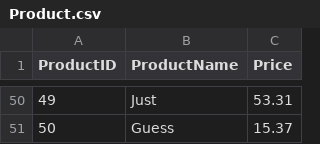
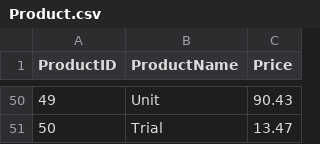
Before and after one commit to areg-hovakimyan/CRR, a CSV file: data/Product.csv, drawn as a sheet; only a part is shown, gaps mark what is left out; the diff covers the shown part only.

```diff
--- a/data/Product.csv
+++ b/data/Product.csv
@@ -50,2 +50,2 @@ ProductID,ProductName,Price
-49,Just,53.31
-50,Guess,15.37
+49,Unit,90.43
+50,Trial,13.47
```
Also changed, not shown: 96 edited cells elsewhere in this file, data/Customer.csv, data/Customer_RFM_Clusters.csv, 14 other files.
